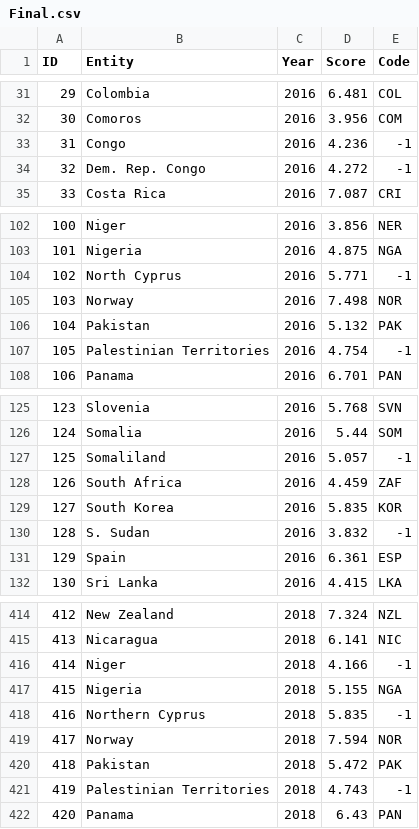
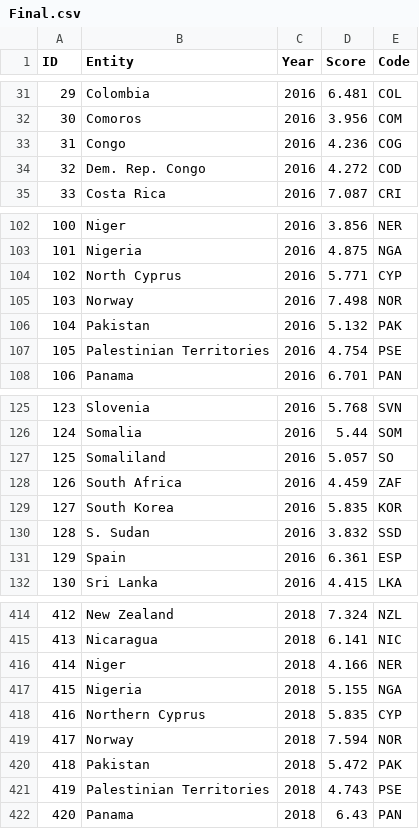
Before and after one commit to vedesh1408/FIT3179_A2, a CSV file: data/Final.csv, drawn as a sheet; only a part is shown, gaps mark what is left out; the diff covers the shown part only.

```diff
--- a/data/Final.csv
+++ b/data/Final.csv
@@ -32,4 +32,4 @@ ID,Entity,Year,Score,Code
 30,Comoros,2016,3.956,COM
-31,Congo,2016,4.236,-1
-32,Dem. Rep. Congo,2016,4.272,-1
+31,Congo,2016,4.236,COG
+32,Dem. Rep. Congo,2016,4.272,COD
 33,Costa Rica,2016,7.087,CRI
@@ -103,6 +103,6 @@ ID,Entity,Year,Score,Code
 101,Nigeria,2016,4.875,NGA
-102,North Cyprus,2016,5.771,-1
+102,North Cyprus,2016,5.771,CYP
 103,Norway,2016,7.498,NOR
 104,Pakistan,2016,5.132,PAK
-105,Palestinian Territories,2016,4.754,-1
+105,Palestinian Territories,2016,4.754,PSE
 106,Panama,2016,6.701,PAN
@@ -126,6 +126,6 @@ ID,Entity,Year,Score,Code
 124,Somalia,2016,5.44,SOM
-125,Somaliland,2016,5.057,-1
+125,Somaliland,2016,5.057,SO
 126,South Africa,2016,4.459,ZAF
 127,South Korea,2016,5.835,KOR
-128,S. Sudan,2016,3.832,-1
+128,S. Sudan,2016,3.832,SSD
 129,Spain,2016,6.361,ESP
@@ -415,8 +415,8 @@ ID,Entity,Year,Score,Code
 413,Nicaragua,2018,6.141,NIC
-414,Niger,2018,4.166,-1
+414,Niger,2018,4.166,NER
 415,Nigeria,2018,5.155,NGA
-416,Northern Cyprus,2018,5.835,-1
+416,Northern Cyprus,2018,5.835,CYP
 417,Norway,2018,7.594,NOR
 418,Pakistan,2018,5.472,PAK
-419,Palestinian Territories,2018,4.743,-1
+419,Palestinian Territories,2018,4.743,PSE
 420,Panama,2018,6.43,PAN
```
Also changed, not shown: 40 edited cells elsewhere in this file, 2 other files.
